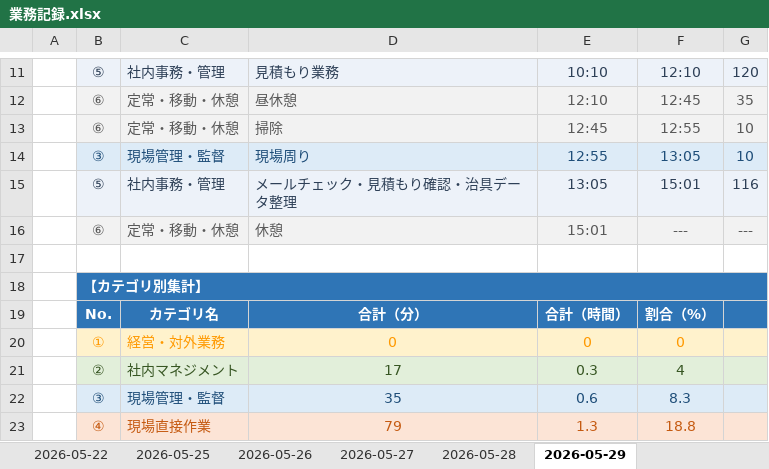
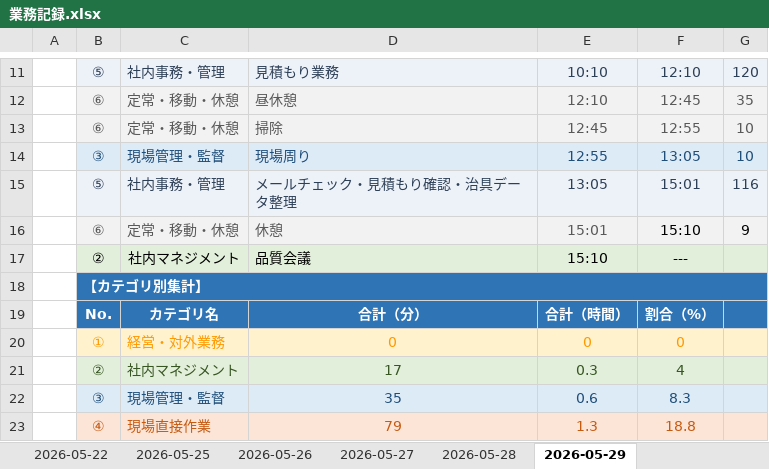
Before and after one commit to mitani38/kanagata-app, an Excel workbook: 業務記録.xlsx, sheet 2026-05-29, drawn as a sheet; only a part is shown, gaps mark what is left out; values as stored, in another font and other column widths than the file's, no borders; the diff names each change by its address in the sheet, - before the commit and + after, or states it on an @@ line.

```diff
--- a/業務記録.xlsx (sheet 2026-05-29)
+++ b/業務記録.xlsx (sheet 2026-05-29)
-F16: ---
+F16: 15:10
-F16:G16 text colour: #595959
+F16:G16 text colour: black
-G16: ---
+G16: 9
-row 17: (empty)
+row 17:  | ② | 社内マネジメント | 品質会議 | 15:10 | ---
-B17:G17 fill: none
+B17:G17 fill: #E2EFDA
```
